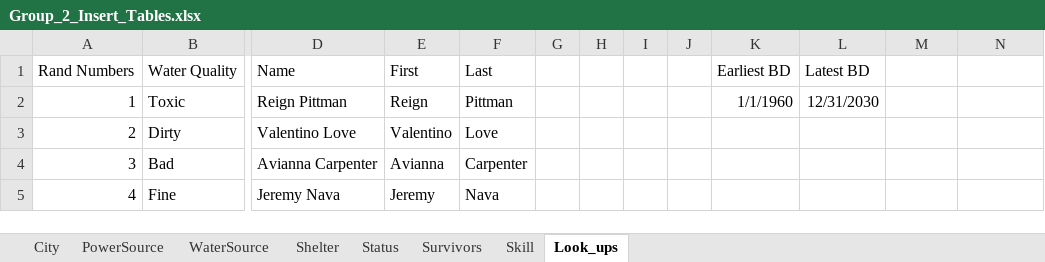
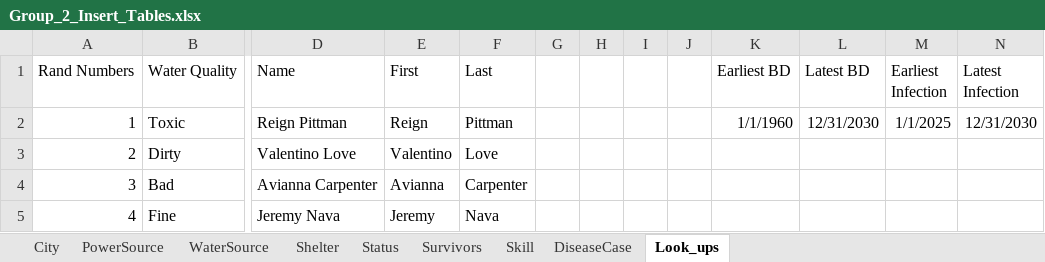
Before and after one commit to dbatrakov1/doomsday-prep-group-assignment, an Excel workbook: Group_2_Insert_Tables.xlsx, sheet Look_ups, drawn as a sheet; only a part is shown, gaps mark what is left out; values as stored, in another font and other column widths than the file's, no borders; the diff names each change by its address in the sheet, - before the commit and + after, or states it on an @@ line.

```diff
--- a/Group_2_Insert_Tables.xlsx (sheet Look_ups)
+++ b/Group_2_Insert_Tables.xlsx (sheet Look_ups)
+sheet tab: DiseaseCase
-M1: (empty)
+M1: Earliest Infection
-N1: (empty)
+N1: Latest Infection
-M2 (Earliest Infection): (empty)
+M2 (Earliest Infection): 1/1/2025
-N2 (Latest Infection): (empty)
+N2 (Latest Infection): 12/31/2030
```
Also changed, not shown: sheet Survivors, sheet Shelter, sheet Skill, sheet WaterSource, sheet PowerSource, sheet Status, 1 more sheet, formulas that keep their value, 3 other files.
